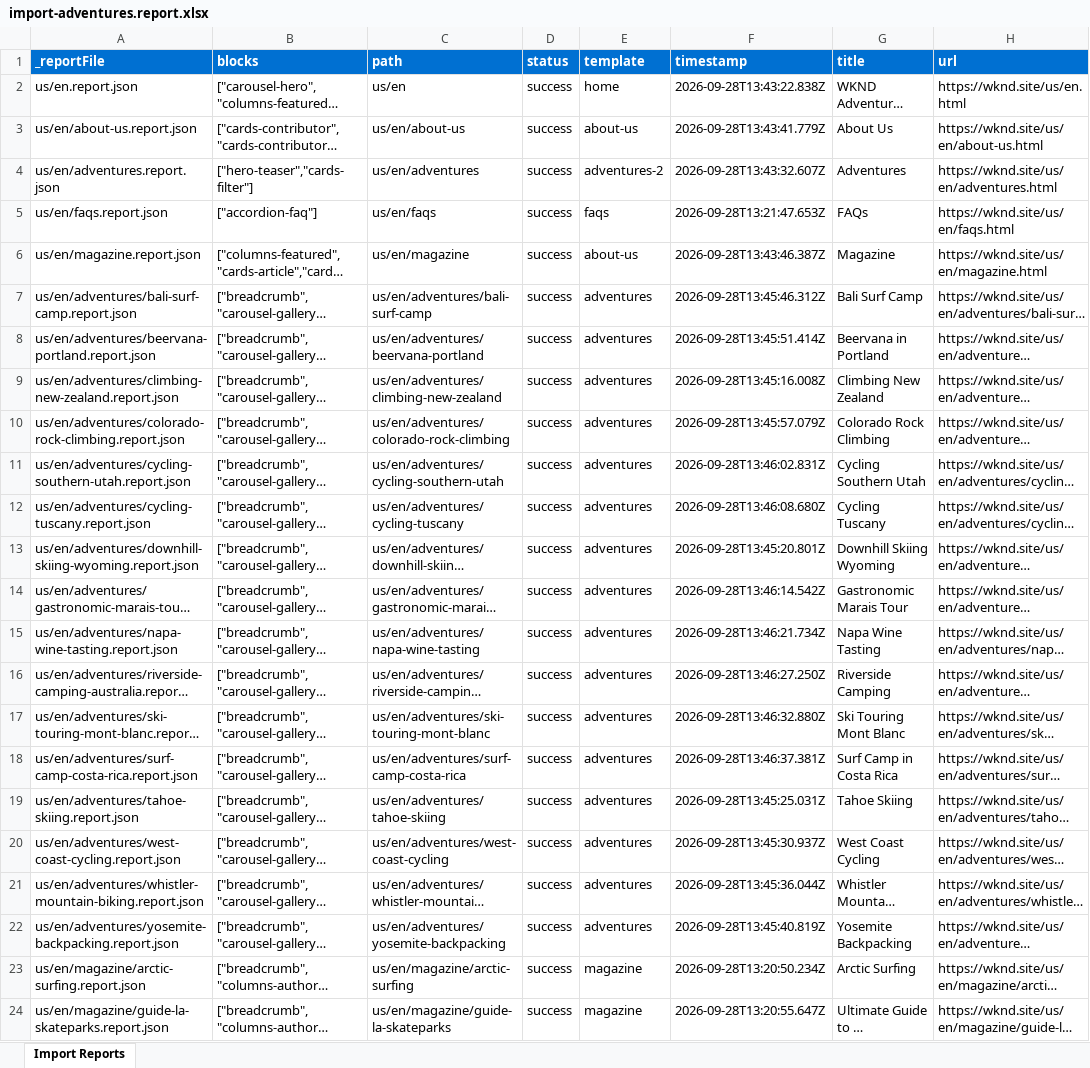
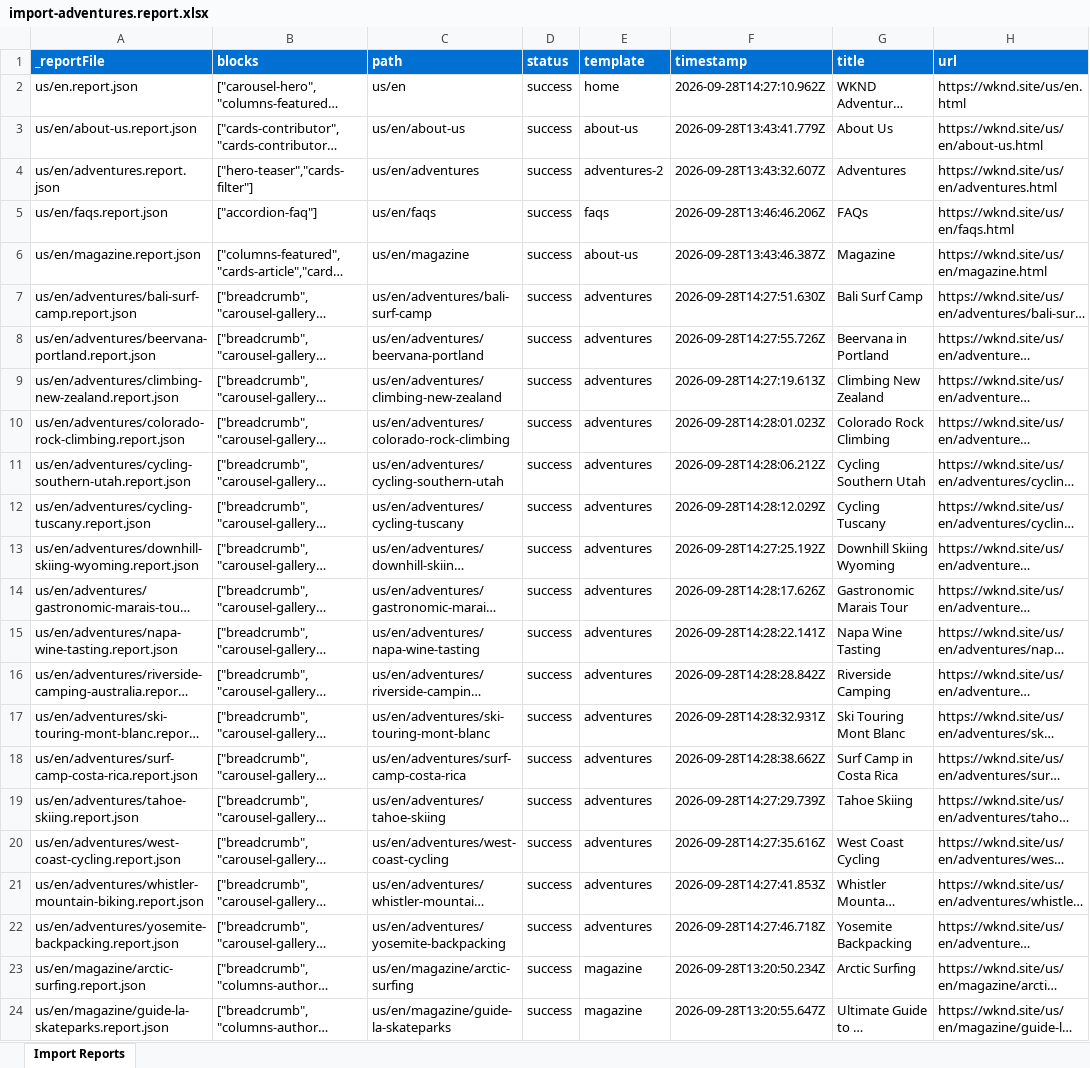
Before and after one commit to nupur1991jain-1/nupur-eds-training, an Excel workbook: tools/importer/reports/import-adventures.report.xlsx, sheet Import Reports, drawn as a sheet; only a part is shown; long unchanged cells end in …; values as stored, in another font and other column widths than the file's, no borders; the diff names each change by its address in the sheet, - before the commit and + after, or states it on an @@ line.

Commit message:
Update importer
Automated migration updates generated by Experience Modernization Agent.

Changed files: 24

```diff
--- a/tools/importer/reports/import-adventures.report.xlsx (sheet Import Reports)
+++ b/tools/importer/reports/import-adventures.report.xlsx (sheet Import Reports)
-F2 (timestamp): 2026-09-28T13:43:22.838Z
+F2 (timestamp): 2026-09-28T14:27:10.962Z
-F5 (timestamp): 2026-09-28T13:21:47.653Z
+F5 (timestamp): 2026-09-28T13:46:46.206Z
-F7 (timestamp): 2026-09-28T13:45:46.312Z
+F7 (timestamp): 2026-09-28T14:27:51.630Z
-F8 (timestamp): 2026-09-28T13:45:51.414Z
+F8 (timestamp): 2026-09-28T14:27:55.726Z
-F9 (timestamp): 2026-09-28T13:45:16.008Z
+F9 (timestamp): 2026-09-28T14:27:19.613Z
-F10 (timestamp): 2026-09-28T13:45:57.079Z
+F10 (timestamp): 2026-09-28T14:28:01.023Z
-F11 (timestamp): 2026-09-28T13:46:02.831Z
+F11 (timestamp): 2026-09-28T14:28:06.212Z
-F12 (timestamp): 2026-09-28T13:46:08.680Z
+F12 (timestamp): 2026-09-28T14:28:12.029Z
-F13 (timestamp): 2026-09-28T13:45:20.801Z
+F13 (timestamp): 2026-09-28T14:27:25.192Z
-F14 (timestamp): 2026-09-28T13:46:14.542Z
+F14 (timestamp): 2026-09-28T14:28:17.626Z
-F15 (timestamp): 2026-09-28T13:46:21.734Z
+F15 (timestamp): 2026-09-28T14:28:22.141Z
-F16 (timestamp): 2026-09-28T13:46:27.250Z
+F16 (timestamp): 2026-09-28T14:28:28.842Z
-F17 (timestamp): 2026-09-28T13:46:32.880Z
+F17 (timestamp): 2026-09-28T14:28:32.931Z
-F18 (timestamp): 2026-09-28T13:46:37.381Z
+F18 (timestamp): 2026-09-28T14:28:38.662Z
-F19 (timestamp): 2026-09-28T13:45:25.031Z
+F19 (timestamp): 2026-09-28T14:27:29.739Z
-F20 (timestamp): 2026-09-28T13:45:30.937Z
+F20 (timestamp): 2026-09-28T14:27:35.616Z
-F21 (timestamp): 2026-09-28T13:45:36.044Z
+F21 (timestamp): 2026-09-28T14:27:41.853Z
-F22 (timestamp): 2026-09-28T13:45:40.819Z
+F22 (timestamp): 2026-09-28T14:27:46.718Z
```
Also changed, not shown: tools/importer/reports/import-home.report.xlsx, 22 other files.
